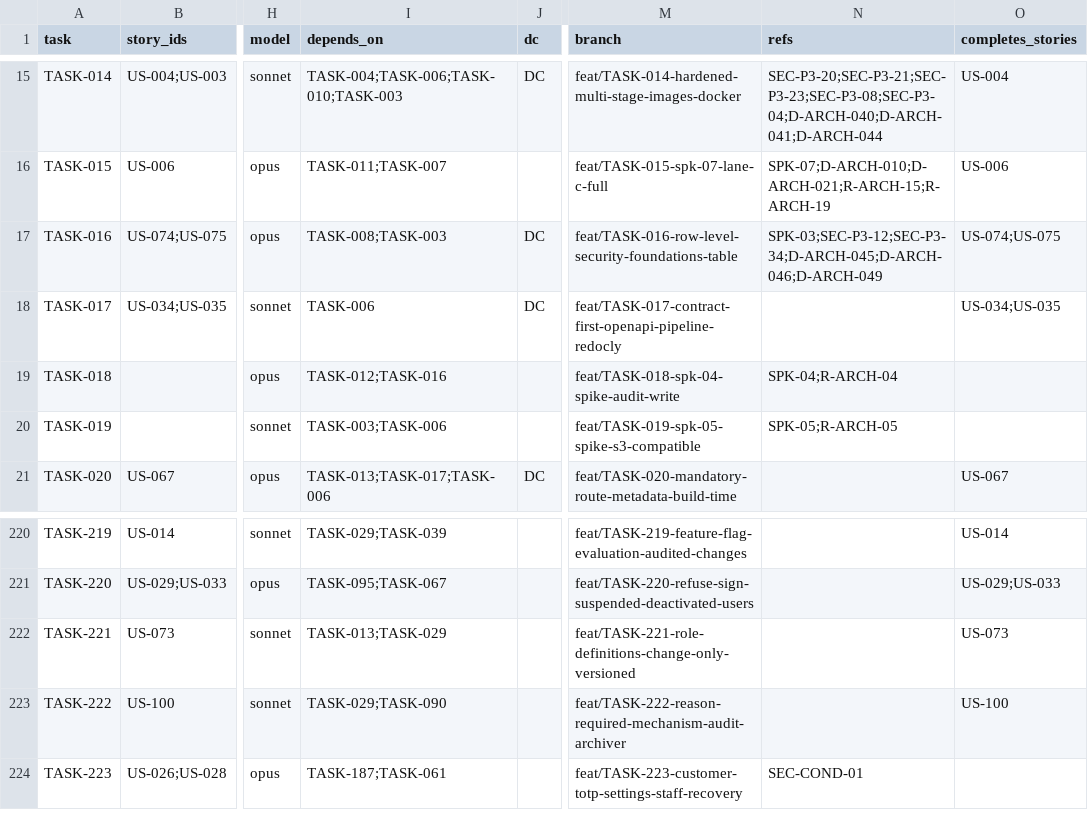
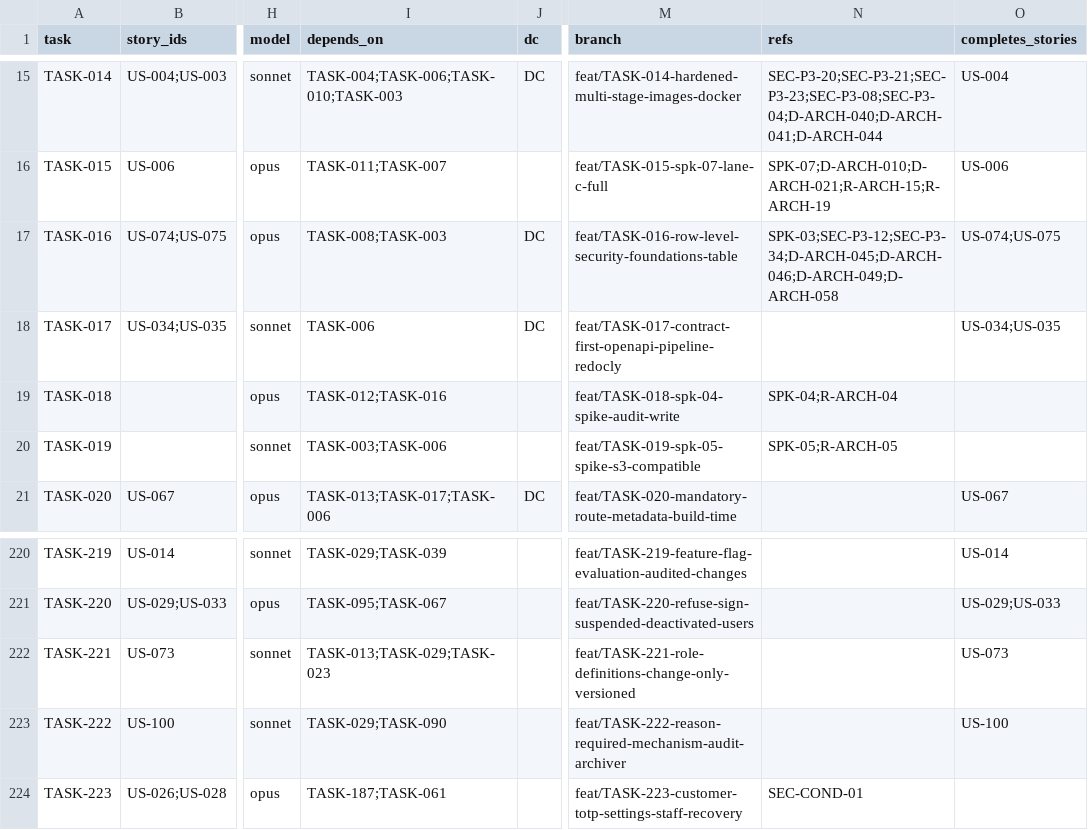
Before and after one commit to sukhchdit/shipcube, a CSV file: docs/04-plan/task-map.csv, drawn as a sheet; only a part is shown, gaps mark what is left out; the diff names each change by its address in the sheet, - before the commit and + after, or states it on an @@ line.

```diff
--- a/docs/04-plan/task-map.csv
+++ b/docs/04-plan/task-map.csv
-N17 (refs): SPK-03;SEC-P3-12;SEC-P3-34;D-ARCH-045;D-ARCH-046;D-ARCH-049
+N17 (refs): SPK-03;SEC-P3-12;SEC-P3-34;D-ARCH-045;D-ARCH-046;D-ARCH-049;D-ARCH-058
-I222 (depends_on): TASK-013;TASK-029
+I222 (depends_on): TASK-013;TASK-029;TASK-023
```
Also changed, not shown: 17 other files.
